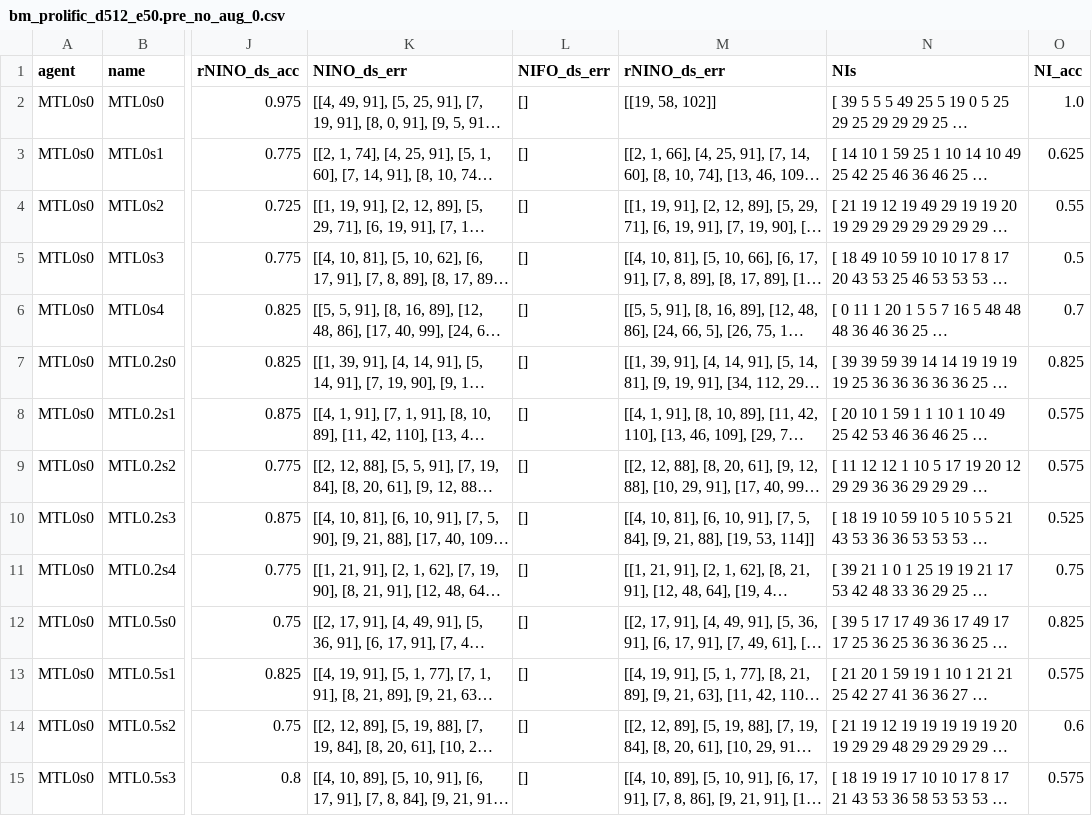
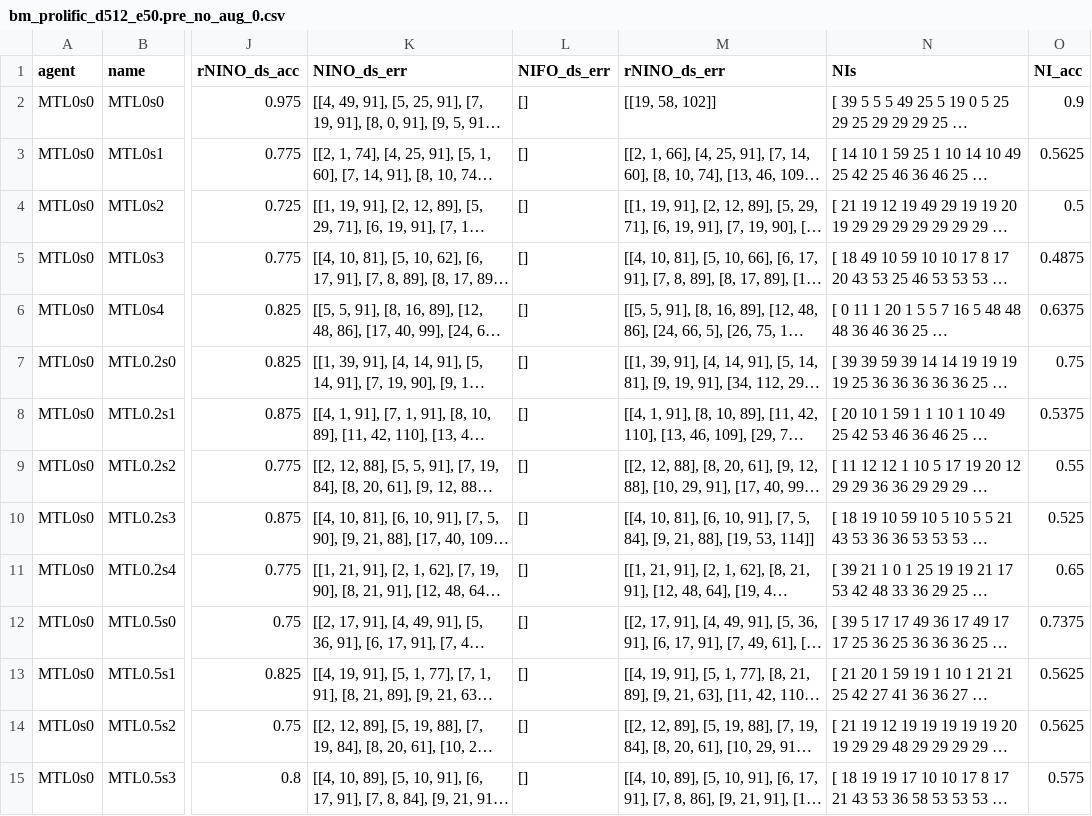
Before and after one commit to harry-tian/ai-driven-tutorial, a CSV file: evals/results/bm_prolific_d512_e50.pre_no_aug_0.csv, drawn as a sheet; only a part is shown, gaps mark what is left out; long unchanged cells end in …; the diff covers the shown part only; the diff names each change by its address in the sheet, - before the commit and + after, or states it on an @@ line.

Commit message:
Update bm eval: H2H comparison tie-breaking from 1 to 0.5

```diff
--- a/evals/results/bm_prolific_d512_e50.pre_no_aug_0.csv
+++ b/evals/results/bm_prolific_d512_e50.pre_no_aug_0.csv
-O2 (NI_acc): 1.0
+O2 (NI_acc): 0.9
-O3 (NI_acc): 0.625
+O3 (NI_acc): 0.5625
-O4 (NI_acc): 0.55
+O4 (NI_acc): 0.5
-O5 (NI_acc): 0.5
+O5 (NI_acc): 0.4875
-O6 (NI_acc): 0.7
+O6 (NI_acc): 0.6375
-O7 (NI_acc): 0.825
+O7 (NI_acc): 0.75
-O8 (NI_acc): 0.575
+O8 (NI_acc): 0.5375
-O9 (NI_acc): 0.575
+O9 (NI_acc): 0.55
-O11 (NI_acc): 0.75
+O11 (NI_acc): 0.65
-O12 (NI_acc): 0.825
+O12 (NI_acc): 0.7375
-O13 (NI_acc): 0.575
+O13 (NI_acc): 0.5625
-O14 (NI_acc): 0.6
+O14 (NI_acc): 0.5625
```
Also changed, not shown: 98 edited cells elsewhere in this file, evals/results/bm_prolific_d50_e50.pre_no_aug_0.csv, evals/results/bm_prolific_d512_e50.pre_no_aug_lr_1e-5_0.csv, 2 other files.
